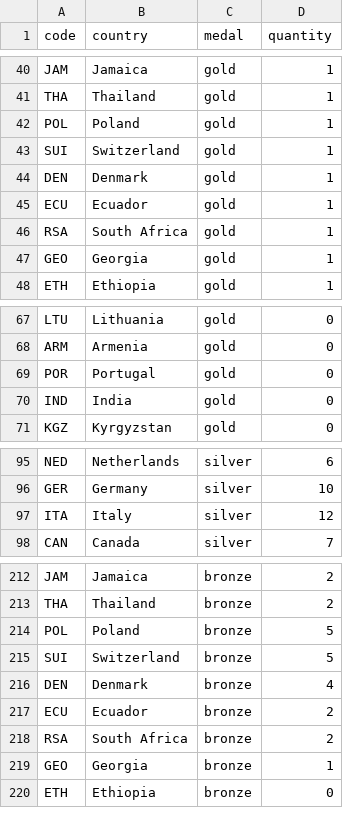
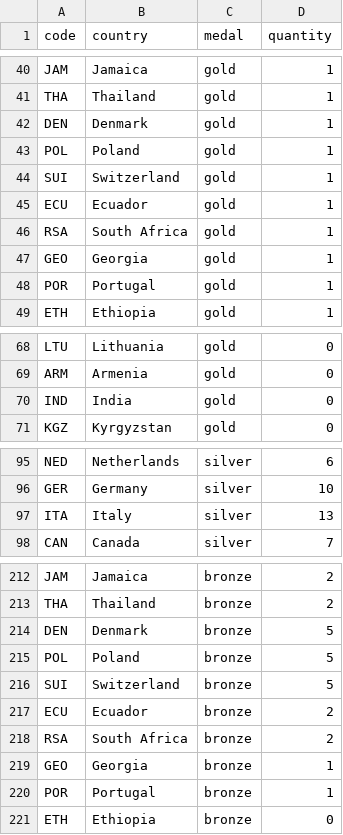
Before and after one commit to taniki/paris2024-data, a CSV file: datasets/medal_countries.long.auto.csv, drawn as a sheet; only a part is shown, gaps mark what is left out; the diff covers the shown part only.

```diff
--- a/datasets/medal_countries.long.auto.csv
+++ b/datasets/medal_countries.long.auto.csv
@@ -41,5 +41,5 @@ JAM,Jamaica,gold,1
 THA,Thailand,gold,1
+DEN,Denmark,gold,1
 POL,Poland,gold,1
 SUI,Switzerland,gold,1
-DEN,Denmark,gold,1
 ECU,Ecuador,gold,1
@@ -47,2 +47,3 @@ RSA,South Africa,gold,1
 GEO,Georgia,gold,1
+POR,Portugal,gold,1
 ETH,Ethiopia,gold,1
@@ -68,3 +69,2 @@ LTU,Lithuania,gold,0
 ARM,Armenia,gold,0
-POR,Portugal,gold,0
 IND,India,gold,0
@@ -96,3 +96,3 @@ NED,Netherlands,silver,6
 GER,Germany,silver,10
-ITA,Italy,silver,12
+ITA,Italy,silver,13
 CAN,Canada,silver,7
@@ -213,5 +213,5 @@ JAM,Jamaica,bronze,2
 THA,Thailand,bronze,2
+DEN,Denmark,bronze,5
 POL,Poland,bronze,5
 SUI,Switzerland,bronze,5
-DEN,Denmark,bronze,4
 ECU,Ecuador,bronze,2
@@ -219,2 +219,3 @@ RSA,South Africa,bronze,2
 GEO,Georgia,bronze,1
+POR,Portugal,bronze,1
 ETH,Ethiopia,bronze,0
```
Also changed, not shown: 2 moved rows elsewhere in this file, datasets/medal_countries.wide.auto.csv, datasets/medallists.csv, 1 other file.
